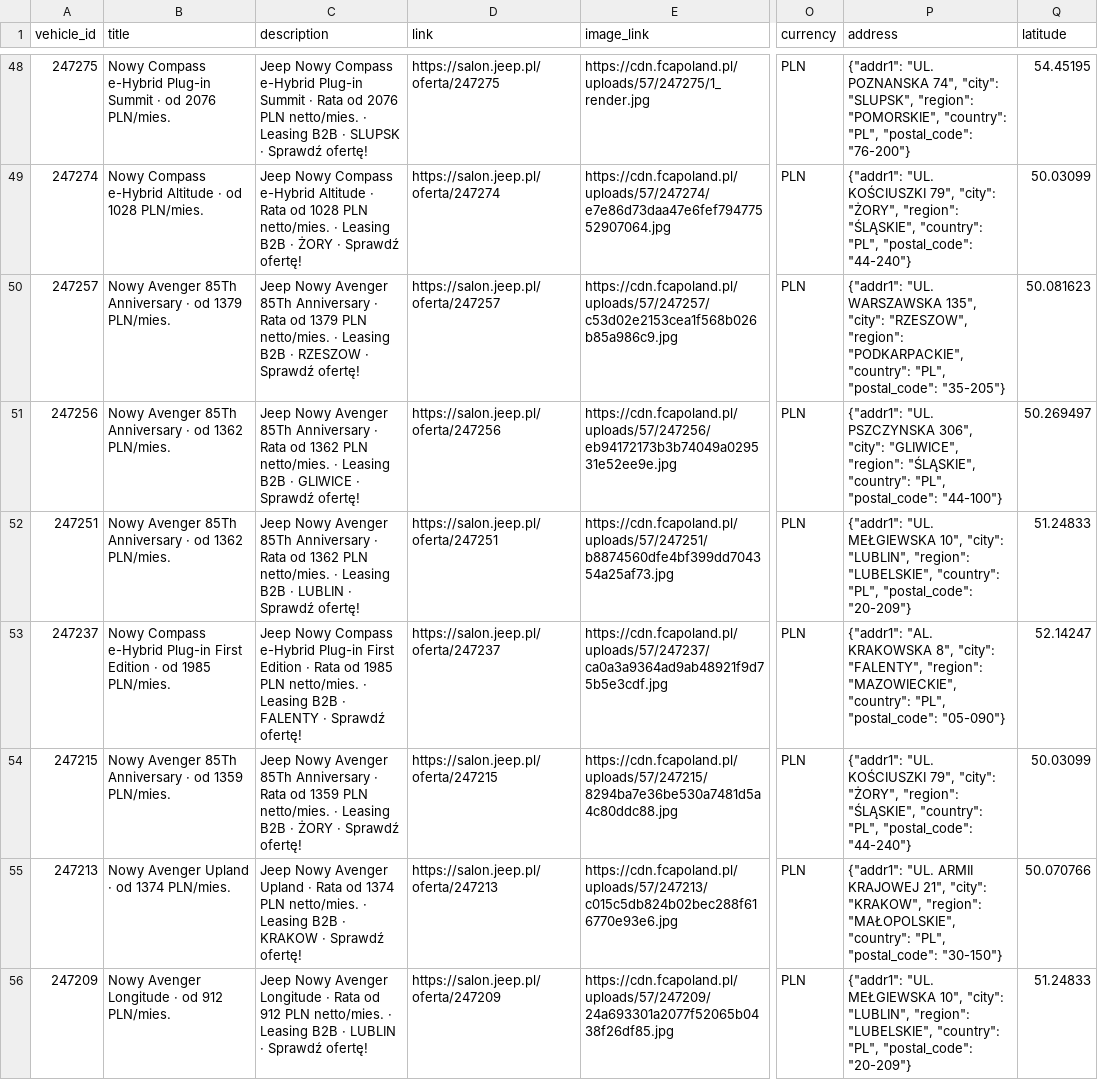
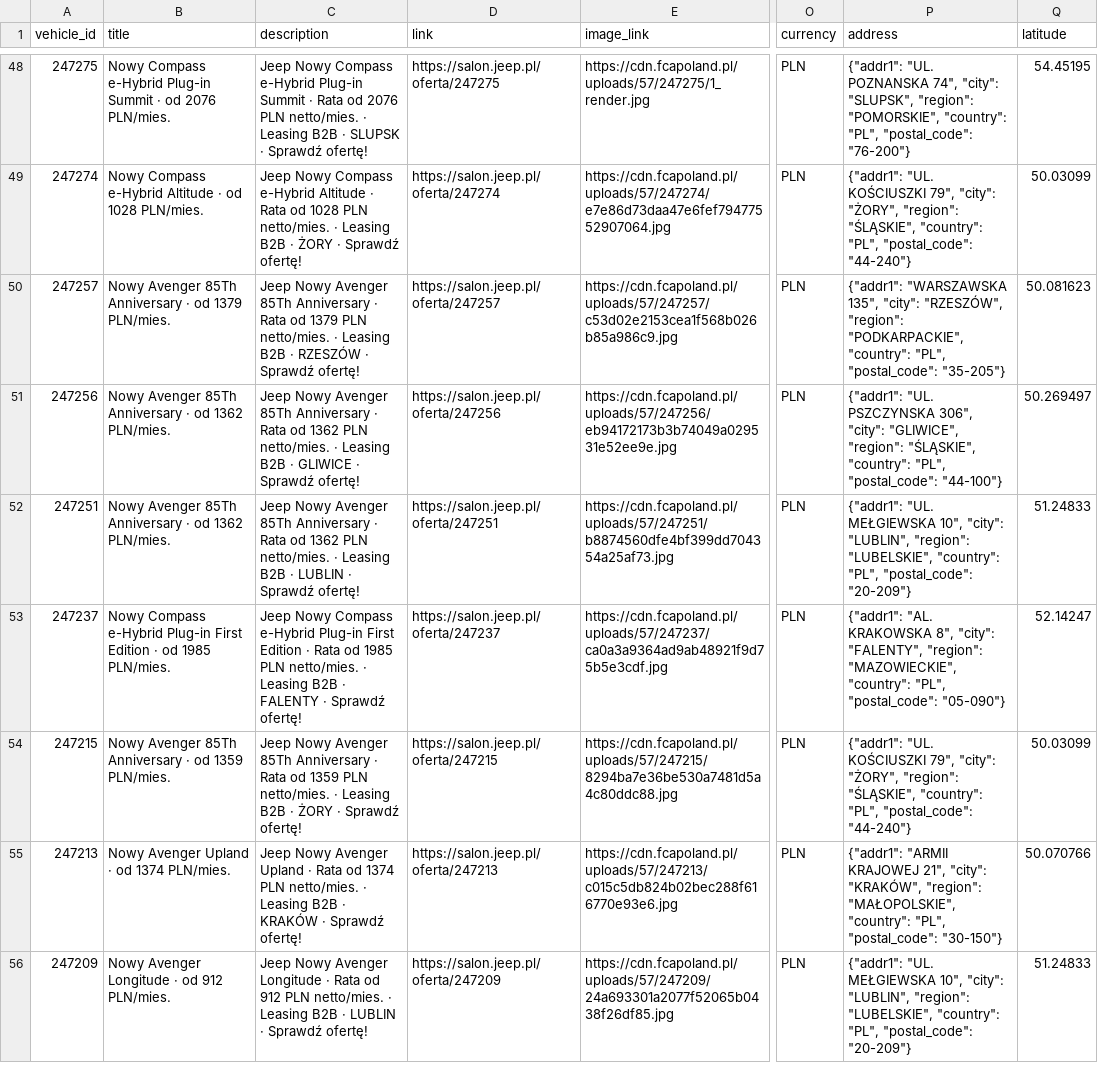
Before and after one commit to Andy11001/-alfa-inventory, a CSV file: data/jeep_inventory.csv, drawn as a sheet; only a part is shown, gaps mark what is left out; the diff covers the shown part only; the diff names each change by its address in the sheet, - before the commit and + after, or states it on an @@ line.

```diff
--- a/data/jeep_inventory.csv
+++ b/data/jeep_inventory.csv
-C50 (description): …B2B · RZESZOW · Sprawdź…
+C50 (description): …B2B · RZESZÓW · Sprawdź…
-P50 (address): {"addr1": "UL. WARSZAWSKA 135", "city": "RZESZOW", "region": "PODKARPACKIE",…
+P50 (address): {"addr1": "WARSZAWSKA 135", "city": "RZESZÓW", "region": "PODKARPACKIE",…
-C55 (description): …B2B · KRAKOW · Sprawdź…
+C55 (description): …B2B · KRAKÓW · Sprawdź…
-P55 (address): {"addr1": "UL. ARMII KRAJOWEJ 21", "city": "KRAKOW", "region": "MAŁOPOLSKIE",…
+P55 (address): {"addr1": "ARMII KRAJOWEJ 21", "city": "KRAKÓW", "region": "MAŁOPOLSKIE",…
```
Also changed, not shown: 79 edited cells elsewhere in this file.
